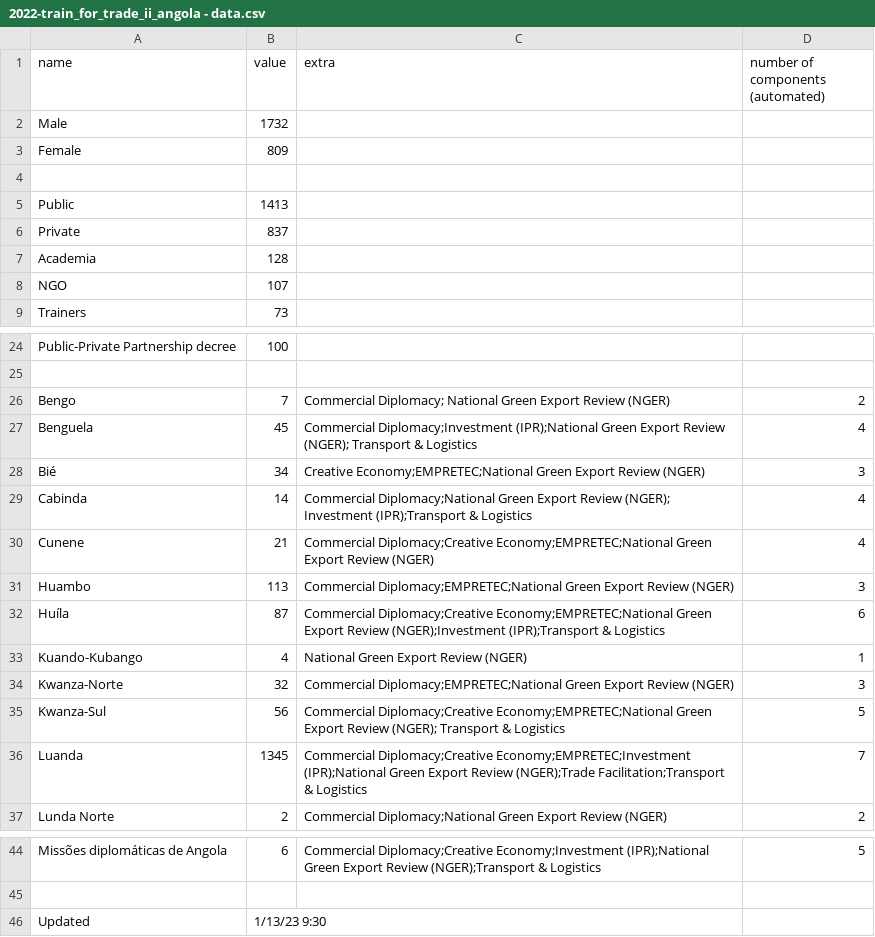
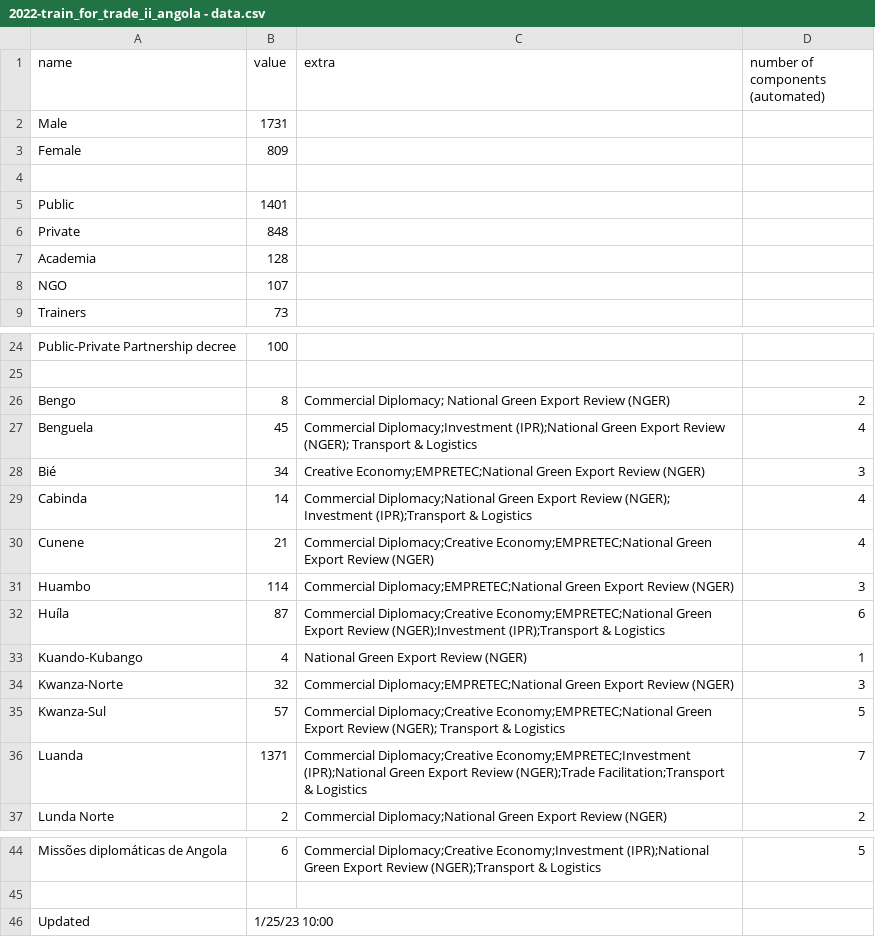
Before and after one commit to unctad-infovis/2022-train_for_trade_ii_angola, a CSV file: assets/data/2022-train_for_trade_ii_angola - data.csv, drawn as a sheet; only a part is shown, gaps mark what is left out.

Commit message:
Updated data

```diff
--- a/assets/data/2022-train_for_trade_ii_angola - data.csv
+++ b/assets/data/2022-train_for_trade_ii_angola - data.csv
@@ -1,7 +1,7 @@
 name,value,extra,number of components (automated)
-Male,1732,,
+Male,1731,,
 Female,809,,
 ,,,
-Public,1413,,
-Private,837,,
+Public,1401,,
+Private,848,,
 Academia,128,,
@@ -25,3 +25,3 @@ Public-Private Partnership decree,100,,
 ,,,
-Bengo,7,Commercial Diplomacy; National Green Export Review (NGER),2
+Bengo,8,Commercial Diplomacy; National Green Export Review (NGER),2
 Benguela,45,Commercial Diplomacy;Investment (IPR);National Green Export Review (NGER); Transport & Logistics,4
@@ -30,3 +30,3 @@ Cabinda,14,Commercial Diplomacy;National Green Export Review (NGER); Investment
 Cunene,21,Commercial Diplomacy;Creative Economy;EMPRETEC;National Green Export Review (NGER),4
-Huambo,113,Commercial Diplomacy;EMPRETEC;National Green Export Review (NGER),3
+Huambo,114,Commercial Diplomacy;EMPRETEC;National Green Export Review (NGER),3
 Huíla,87,Commercial Diplomacy;Creative Economy;EMPRETEC;National Green Export Review (NGER);Investment (IPR);Transport & Logistics,6
@@ -34,4 +34,4 @@ Kuando-Kubango,4,National Green Export Review (NGER),1
 Kwanza-Norte,32,Commercial Diplomacy;EMPRETEC;National Green Export Review (NGER),3
-Kwanza-Sul,56,Commercial Diplomacy;Creative Economy;EMPRETEC;National Green Export Review (NGER); Transport & Logistics,5
-Luanda,1345,Commercial Diplomacy;Creative Economy;EMPRETEC;Investment (IPR);National Green Export Review (NGER);Trade Facilitation;Transport & Logistics,7
+Kwanza-Sul,57,Commercial Diplomacy;Creative Economy;EMPRETEC;National Green Export Review (NGER); Transport & Logistics,5
+Luanda,1371,Commercial Diplomacy;Creative Economy;EMPRETEC;Investment (IPR);National Green Export Review (NGER);Trade Facilitation;Transport & Logistics,7
 Lunda Norte,2,Commercial Diplomacy;National Green Export Review (NGER),2
@@ -45,2 +45,2 @@ Missões diplomáticas de Angola,6,Commercial Diplomacy;Creative Economy;Investm
 ,,,
-Updated,1/13/23 9:30,,
+Updated,1/25/23 10:00,,
```
Also changed, not shown: public/assets/data/2022-train_for_trade_ii_angola - data.csv.
